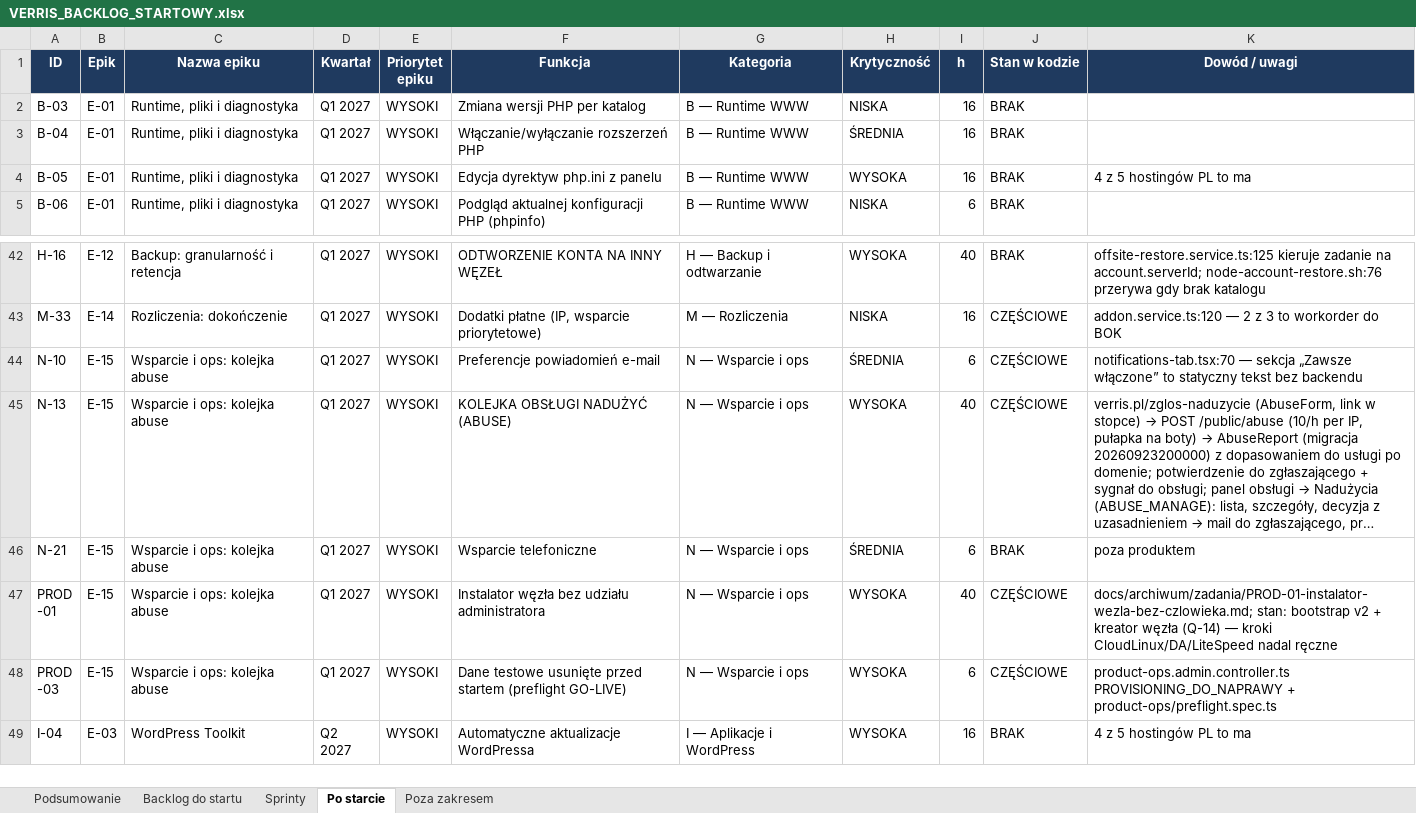
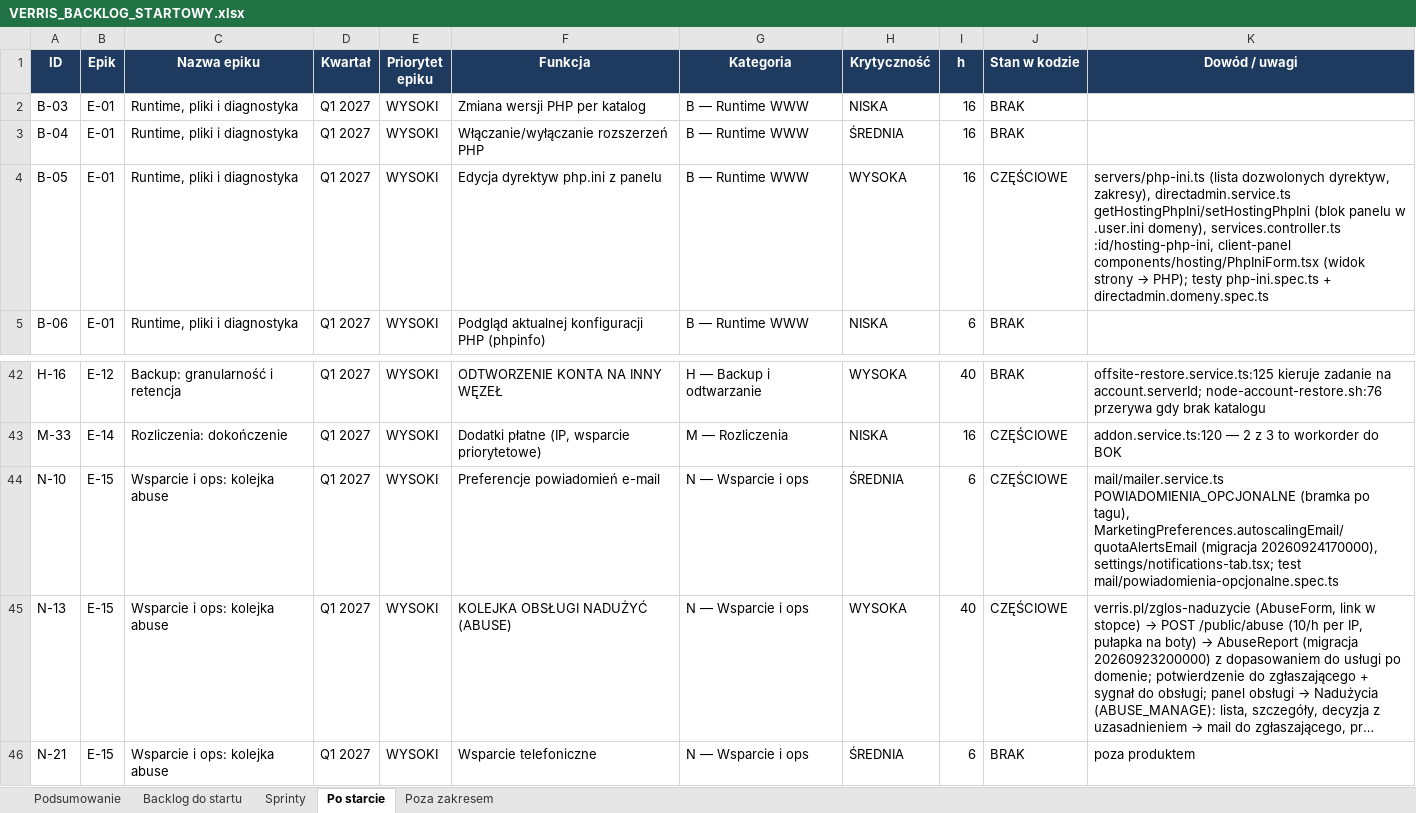
Before and after one commit to dominik-hvln/verris, an Excel workbook: plan-startowy-2026-08/VERRIS_BACKLOG_STARTOWY.xlsx, sheet Po starcie, drawn as a sheet; only a part is shown, gaps mark what is left out; the shorter side is filled out with more unchanged rows; long unchanged cells end in …; values as stored, in another font and other column widths than the file's, no borders; the diff names each change by its address in the sheet, - before the commit and + after, or states it on an @@ line.

```diff
--- a/plan-startowy-2026-08/VERRIS_BACKLOG_STARTOWY.xlsx (sheet Po starcie)
+++ b/plan-startowy-2026-08/VERRIS_BACKLOG_STARTOWY.xlsx (sheet Po starcie)
-J4 (Stan w kodzie): BRAK
+J4 (Stan w kodzie): CZĘŚCIOWE
@@ K4 (Dowód / uwagi): 4 z 5 hostingów PL to ma → servers/php-ini.ts (lista dozwolonych dyrektyw, zakresy), directadmin.service.ts getHostingPhpIni/setHostingPhpIni (blok panelu w .user.ini domeny), services.controller.ts :id/hosting-php-ini, client-panel components/hosting/PhpIniForm.tsx (widok strony → PHP); testy php-ini.spec.ts + directadmin.domeny.spec.ts @@
-K44 (Dowód / uwagi): notifications-tab.tsx:70 — sekcja „Zawsze włączone” to statyczny tekst bez backendu
+K44 (Dowód / uwagi): mail/mailer.service.ts POWIADOMIENIA_OPCJONALNE (bramka po tagu), MarketingPreferences.autoscalingEmail/quotaAlertsEmail (migracja 20260924170000), settings/notifications-tab.tsx; test mail/powiadomienia-opcjonalne.spec.ts
```
Also changed, not shown: sheet Backlog do startu, audyt-parytetu-2026-08/VERRIS_PARYTET_FUNKCJI_2026-08.xlsx, 3 other files.
